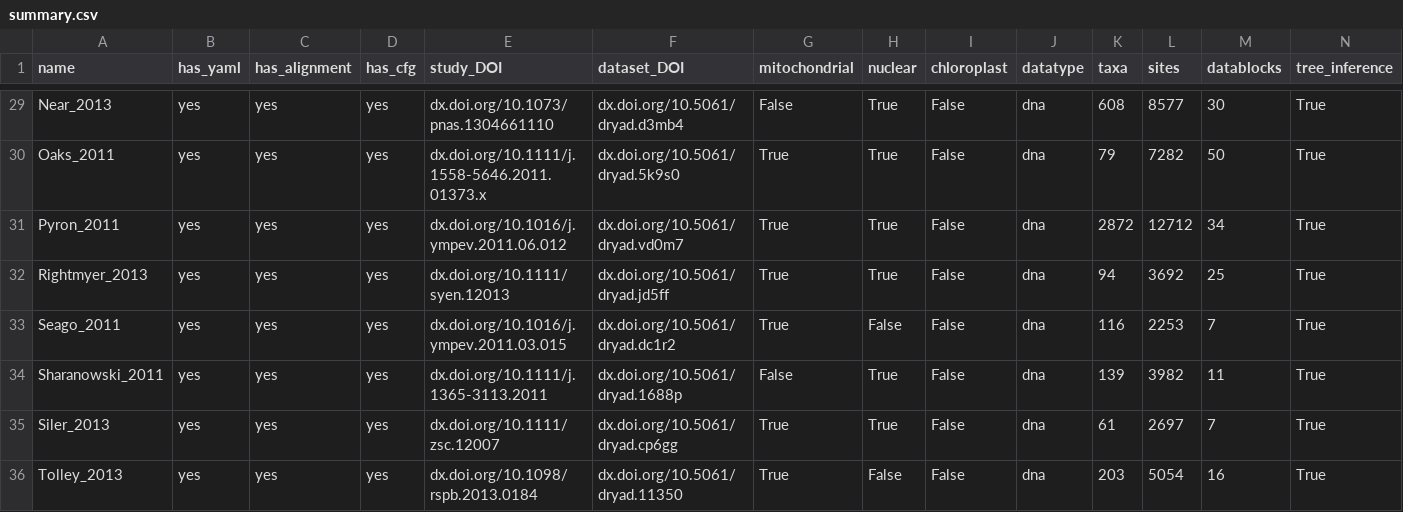
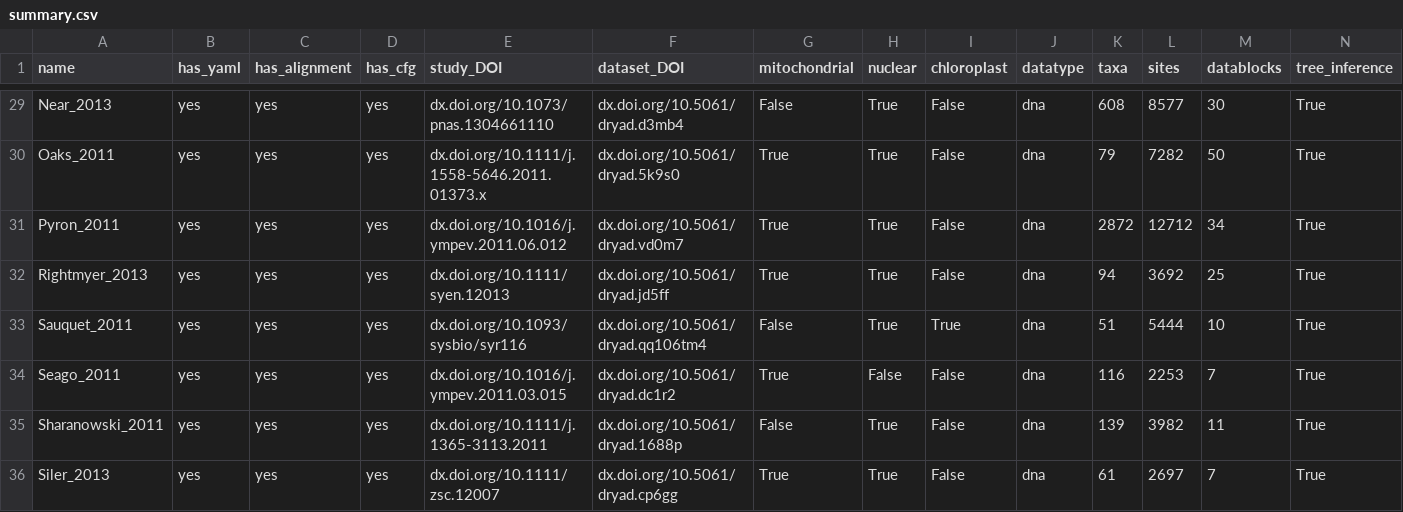
Before and after one commit to roblanf/BenchmarkAlignments, a CSV file: summary.csv, drawn as a sheet; only a part is shown, gaps mark what is left out; the shorter side is filled out with more unchanged rows; rows hold the shown columns only; the diff names each change by its address in the sheet, - before the commit and + after, or states it on an @@ line.

Commit message:
added Sauquet_2011

```diff
--- a/summary.csv
+++ b/summary.csv
+row 33: Sauquet_2011 | yes | yes | yes | dx.doi.org/10.1093/sysbio/syr116 | dx.doi.org/10.5061/dryad.qq106tm4 | False | True | True | dna | 51 | 5444 | 10 | True
```
Also changed, not shown: 3 other files.
